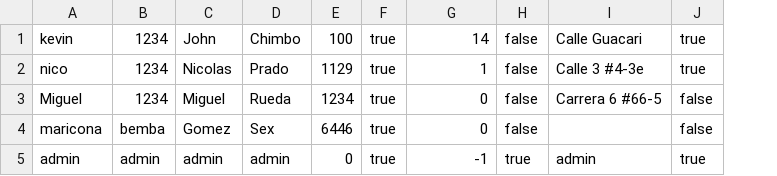
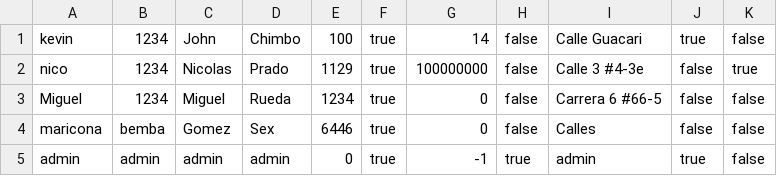
Before and after one commit to NicolasPL64/Restaurante, a CSV file: usuarios.csv, drawn as a sheet; the diff names each change by its address in the sheet, - before the commit and + after, or states it on an @@ line.

```diff
--- a/usuarios.csv
+++ b/usuarios.csv
+column K, rows 1-5: false | true | false | false | false
-G2: 1
+G2: 100000000
-J2: true
+J2: false
-I4: (empty)
+I4: Calles
```
Also changed, not shown: pedidos.csv, 7 other files.
